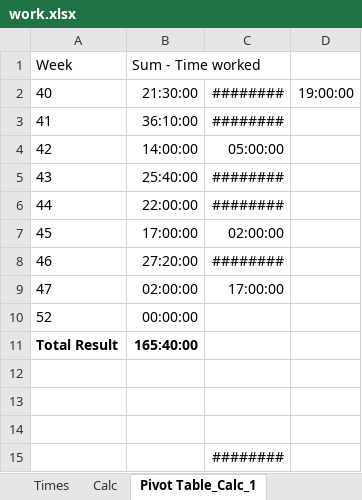
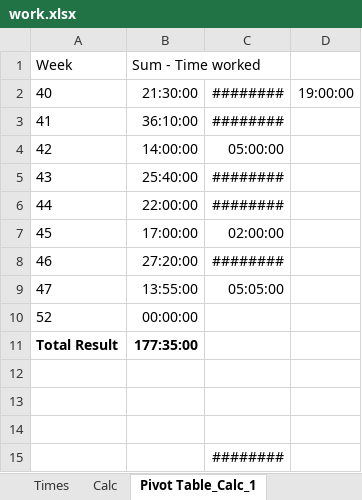
Before and after one commit to RealUranar/HiWi, an Excel workbook: work.xlsx, sheet Pivot Table_Calc_1, drawn as a sheet; values as stored, in another font and other column widths than the file's, no borders; the diff names each change by its address in the sheet, - before the commit and + after, or states it on an @@ line.

```diff
--- a/work.xlsx (sheet Pivot Table_Calc_1)
+++ b/work.xlsx (sheet Pivot Table_Calc_1)
-B9 (Sum - Time worked): 02:00:00
+B9 (Sum - Time worked): 13:55:00
-C9: 17:00:00
+C9: 05:05:00
-B11 (Sum - Time worked): 165:40:00
+B11 (Sum - Time worked): 177:35:00
```
Also changed, not shown: sheet Calc, sheet Times.
